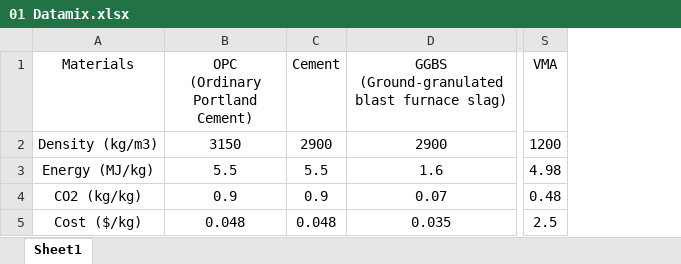
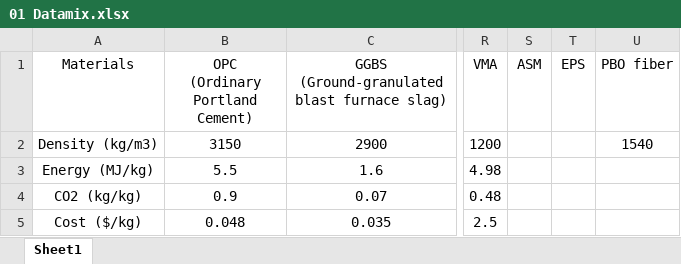
Before and after one commit to conslmhoang/construction-materials-lab, an Excel workbook: 01 Datamix.xlsx, sheet Sheet1, drawn as a sheet; only a part is shown, gaps mark what is left out; values as stored, in another font and other column widths than the file's, no borders; removed rows and columns are numbered as before the commit, all else as after; the diff names each change by its address in the sheet, - before the commit and + after, or states it on an @@ line.

```diff
--- a/01 Datamix.xlsx (sheet Sheet1)
+++ b/01 Datamix.xlsx (sheet Sheet1)
-column C (Cement), rows 2-5: 2900 | 5.5 | 0.9 | 0.048
+column S (ASM), empty
+column T (EPS), empty
+column U (PBO fiber), row 2: 1540
```
Also changed, not shown: 6 other files.
